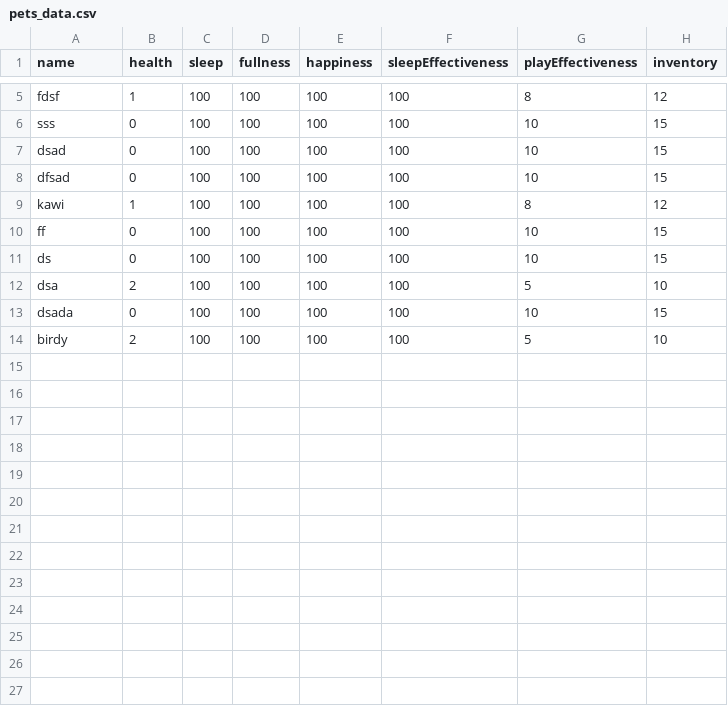
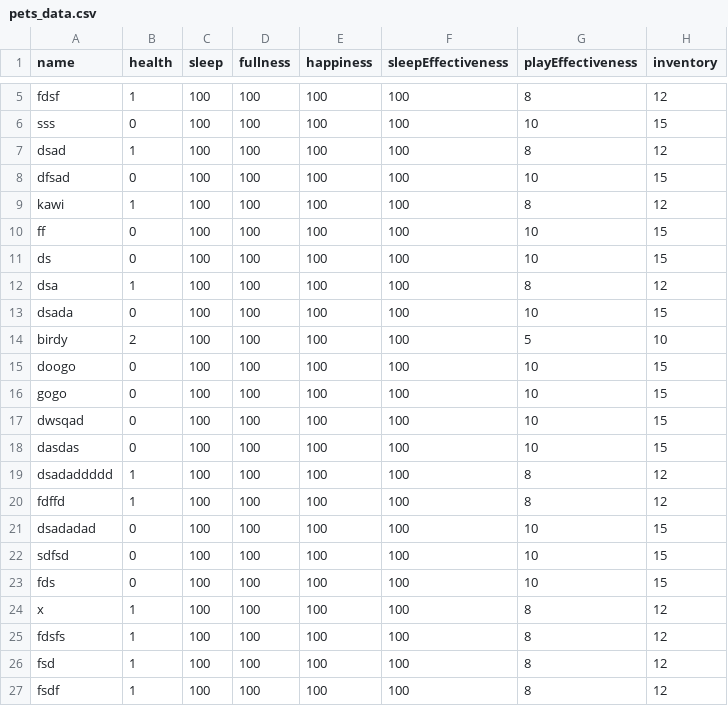
Before and after one commit to trinhee/Palmodorable-Pals, a CSV file: data_handling/pets_data.csv, drawn as a sheet; only a part is shown, gaps mark what is left out.

```diff
--- a/data_handling/pets_data.csv
+++ b/data_handling/pets_data.csv
@@ -6,3 +6,3 @@ fdsf,1,100,100,100,100,8,12,""
 sss,0,100,100,100,100,10,15,""
-dsad,0,100,100,100,100,10,15,""
+dsad,1,100,100,100,100,8,12,""
 dfsad,0,100,100,100,100,10,15,""
@@ -11,4 +11,17 @@ ff,0,100,100,100,100,10,15,""
 ds,0,100,100,100,100,10,15,""
-dsa,2,100,100,100,100,5,10,""
+dsa,1,100,100,100,100,8,12,""
 dsada,0,100,100,100,100,10,15,""
 birdy,2,100,100,100,100,5,10,""
+doogo,0,100,100,100,100,10,15,""
+gogo,0,100,100,100,100,10,15,""
+dwsqad,0,100,100,100,100,10,15,""
+dasdas,0,100,100,100,100,10,15,""
+dsadaddddd,1,100,100,100,100,8,12,""
+fdffd,1,100,100,100,100,8,12,""
+dsadadad,0,100,100,100,100,10,15,""
+sdfsd,0,100,100,100,100,10,15,""
+fds,0,100,100,100,100,10,15,""
+x,1,100,100,100,100,8,12,""
+fdsfs,1,100,100,100,100,8,12,""
+fsd,1,100,100,100,100,8,12,""
+fsdf,1,100,100,100,100,8,12,""
```
Also changed, not shown: out/production/pet/data_handling/pets_data.csv, 36 other files.
